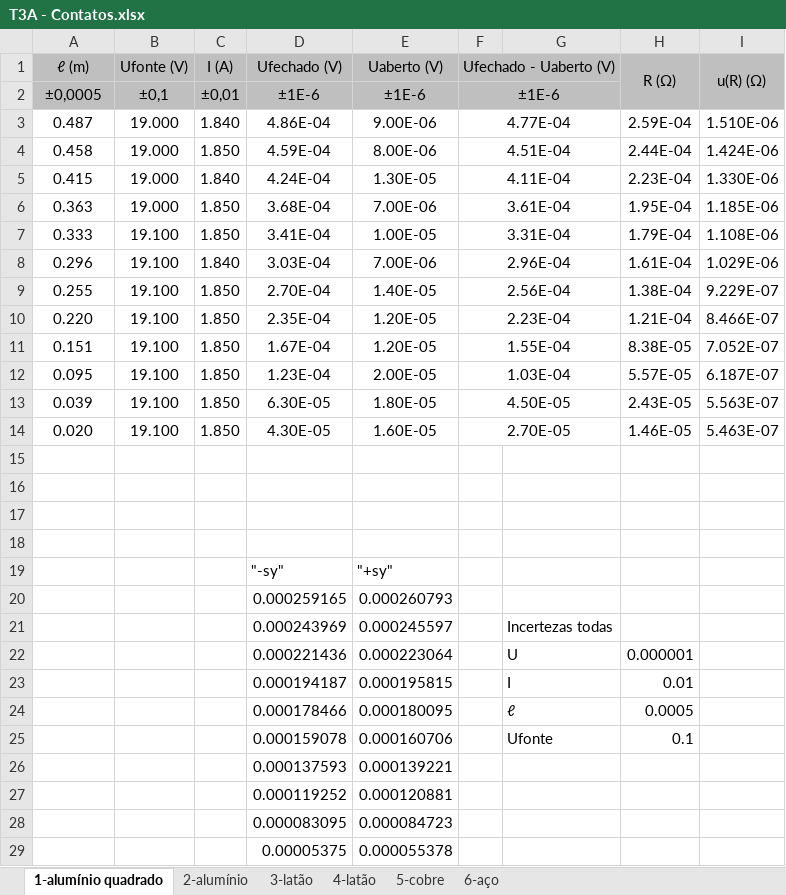
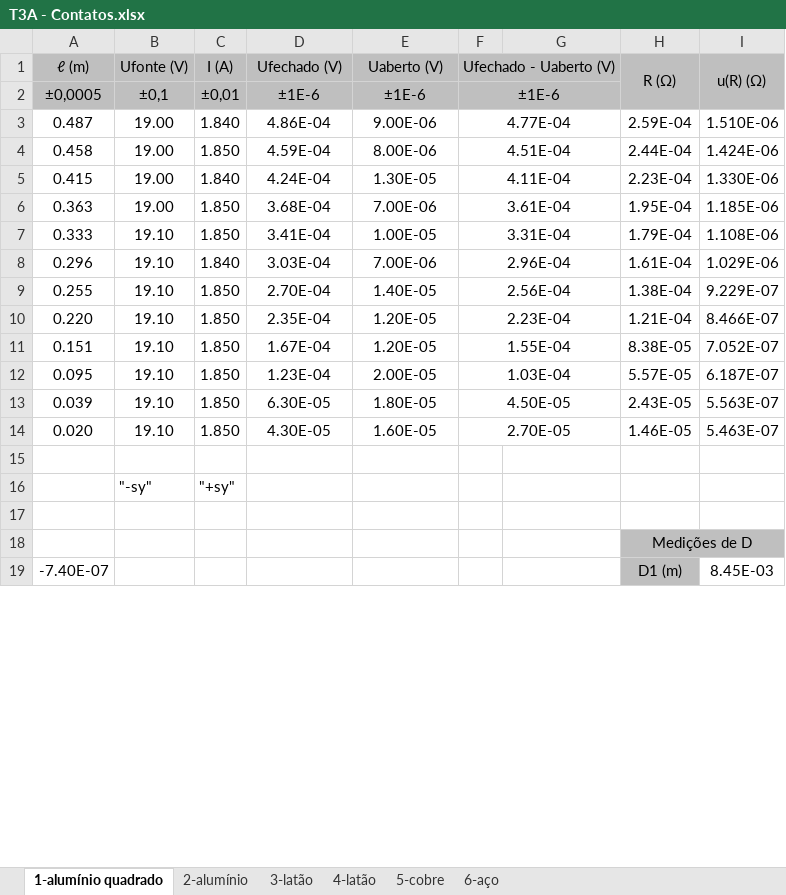
Before and after one commit to sergisousa/LABSFISICAI, an Excel workbook: T3A - Contatos.xlsx, sheet 1-alumínio quadrado, drawn as a sheet; only a part is shown; values as stored, in another font and other column widths than the file's, no borders; charts and pictures not drawn; removed rows and columns are numbered as before the commit, all else as after; the diff covers the shown part only; the diff names each change by its address in the sheet, - before the commit and + after, or states it on an @@ line.

Commit message:
Update T3A - Contatos.xlsx
Finalização dos Documento dos Contactos.
Graficos de residuos
incerteza relativa
Aperfeiçoamento dos graficos.

```diff
--- a/T3A - Contatos.xlsx (sheet 1-alumínio quadrado)
+++ b/T3A - Contatos.xlsx (sheet 1-alumínio quadrado)
-B3:B6 (Ufonte (V)): 19.000
+B3:B6 (Ufonte (V)): 19.00
-B7:B14 (Ufonte (V)): 19.100
+B7:B14 (Ufonte (V)): 19.10
+row 16:  | "-sy" | "+sy"
-H18 (R (Ω)): (empty)
+H18 (R (Ω)): Medições de D
-H18:I18 fill: none
+H18:I18 fill: #BFBFBF
+H18:I18 merged
-row 19: (empty)
+row 19: -7.40E-07 |  |  |  |  |  |  | D1 (m) | 8.45E-03
-H19 fill: none
+H19 fill: #BFBFBF
-row 19:  |  |  | "-sy" | "+sy"
-row 20:  |  |  | 0.000259165 | 0.000260793
-row 21:  |  |  | 0.000243969 | 0.000245597 |  | Incertezas todas
-row 22:  |  |  | 0.000221436 | 0.000223064 |  | U | 0.000001
-row 23:  |  |  | 0.000194187 | 0.000195815 |  | I | 0.01
-row 24:  |  |  | 0.000178466 | 0.000180095 |  | ℓ | 0.0005
-row 25:  |  |  | 0.000159078 | 0.000160706 |  | Ufonte | 0.1
-row 26:  |  |  | 0.000137593 | 0.000139221
-row 27:  |  |  | 0.000119252 | 0.000120881
-row 28:  |  |  | 0.000083095 | 0.000084723
-row 29:  |  |  | 0.00005375 | 0.000055378
```
Also changed, not shown: 23 added rows, 8 removed rows, 8 edited cells, cell formats and merged cells elsewhere in this sheet, sheet 4-latão, sheet 6-aço, sheet 5-cobre, sheet 2-alumínio, sheet 3-latão, formulas that keep their value, charts or pictures.
